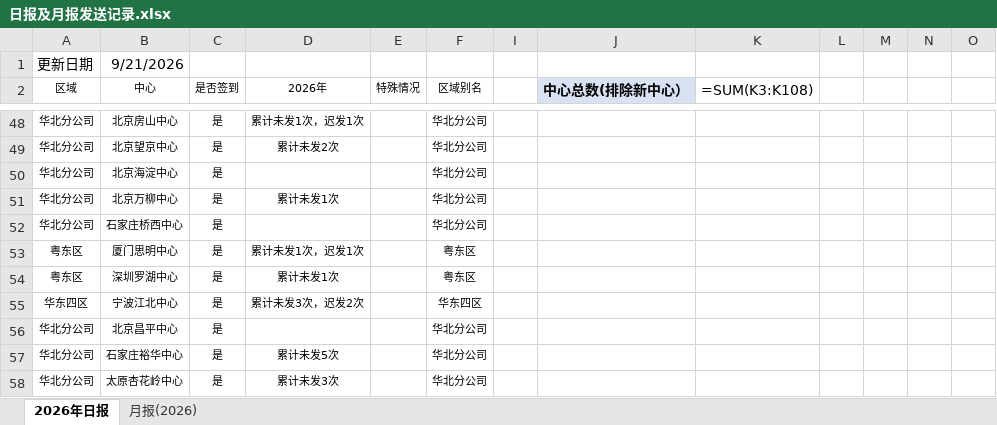
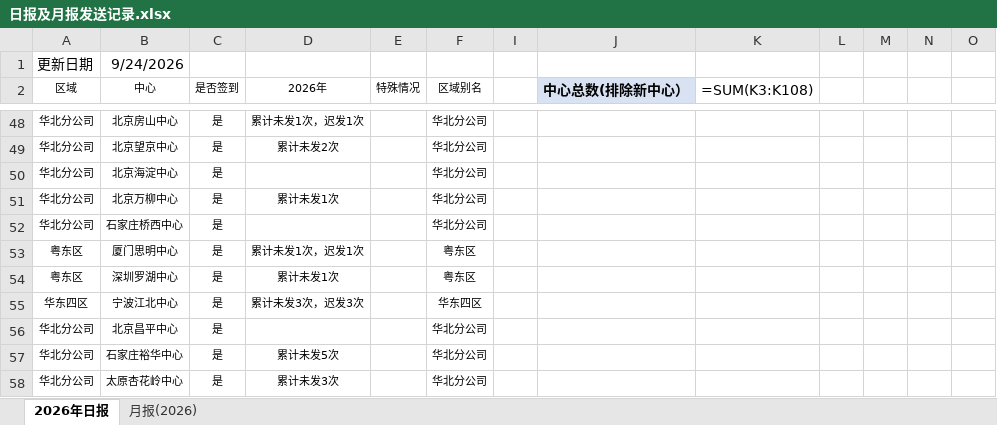
Before and after one commit to linxz-coder/excel-codex-auto, an Excel workbook: 日报及月报发送记录.xlsx, sheet 2026年日报, drawn as a sheet; only a part is shown, gaps mark what is left out; values as stored, in another font and other column widths than the file's, no borders; formulas without a stored value are shown as written; the diff names each change by its address in the sheet, - before the commit and + after, or states it on an @@ line.

```diff
--- a/日报及月报发送记录.xlsx (sheet 2026年日报)
+++ b/日报及月报发送记录.xlsx (sheet 2026年日报)
-B1 (中心): 9/21/2026
+B1 (中心): 9/24/2026
-D55 (2026年): 累计未发3次，迟发2次
+D55 (2026年): 累计未发3次，迟发3次
```
Also changed, not shown: 1 other file.
